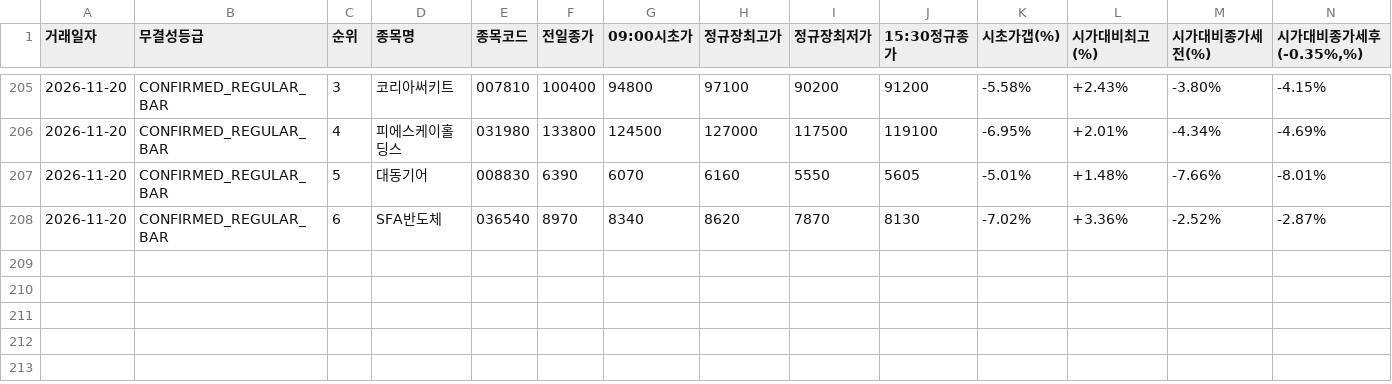
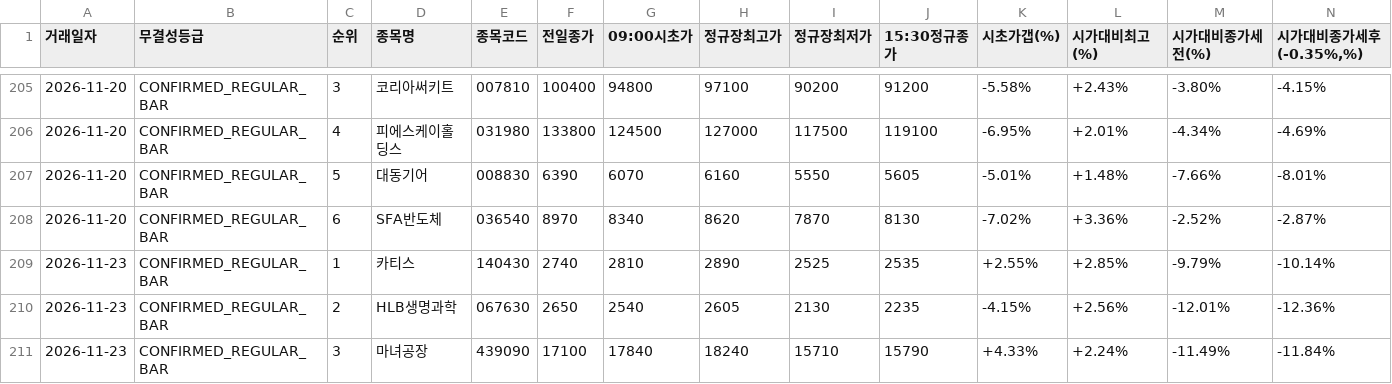
Before and after one commit to donbeoljadwj-ai/donbeolja, a CSV file: daily_performance_ledger.csv, drawn as a sheet; only a part is shown, gaps mark what is left out; rows hold the shown columns only; the diff names each change by its address in the sheet, - before the commit and + after, or states it on an @@ line.

```diff
--- a/daily_performance_ledger.csv
+++ b/daily_performance_ledger.csv
+row 209: 2026-11-23 | CONFIRMED_REGULAR_BAR | 1 | 카티스 | 140430 | 2740 | 2810 | 2890 | 2525 | 2535 | +2.55% | +2.85% | -9.79% | -10.14%
+row 210: 2026-11-23 | CONFIRMED_REGULAR_BAR | 2 | HLB생명과학 | 067630 | 2650 | 2540 | 2605 | 2130 | 2235 | -4.15% | +2.56% | -12.01% | -12.36%
+row 211: 2026-11-23 | CONFIRMED_REGULAR_BAR | 3 | 마녀공장 | 439090 | 17100 | 17840 | 18240 | 15710 | 15790 | +4.33% | +2.24% | -11.49% | -11.84%
```
Also changed, not shown: endgame2/closing_performance_ledger.csv, endgame2/daily_performance_ledger.csv, 11 other files.
